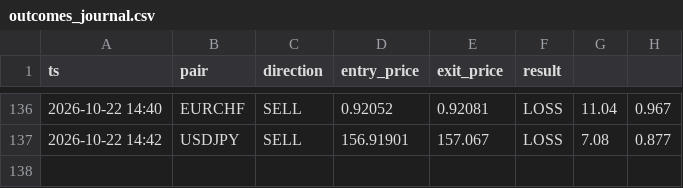
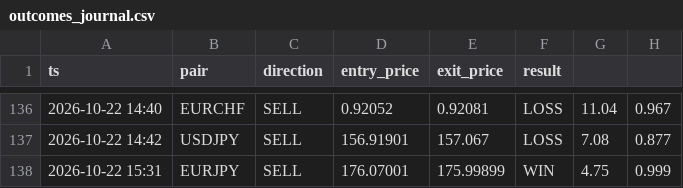
Before and after one commit to torium-art/forex-signal-bot, a CSV file: outcomes_journal.csv, drawn as a sheet; only a part is shown, gaps mark what is left out.

```diff
--- a/outcomes_journal.csv
+++ b/outcomes_journal.csv
@@ -137 +137,2 @@ ts,pair,direction,entry_price,exit_price,result
 2026-10-22 14:42,USDJPY,SELL,156.91901,157.067,LOSS,7.08,0.877
+2026-10-22 15:31,EURJPY,SELL,176.07001,175.99899,WIN,4.75,0.999
```
Also changed, not shown: signals_journal.csv, trajectory_journal.csv, 1 other file.
